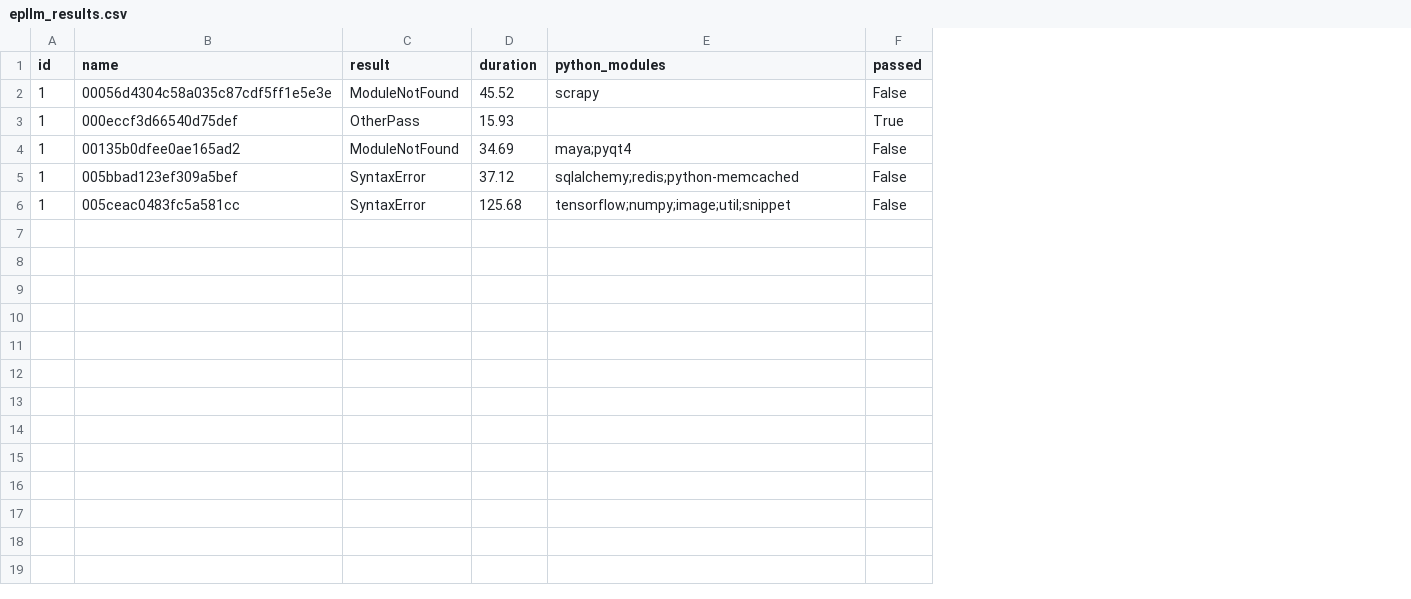
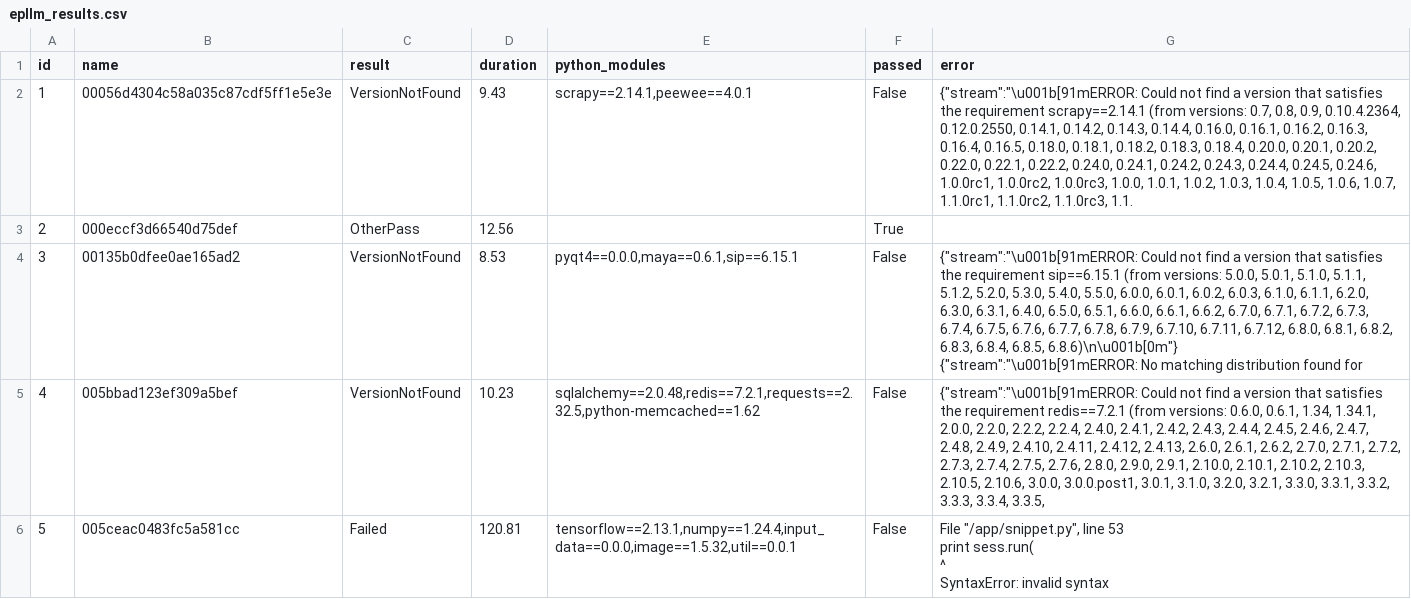
Before and after one commit to skhanzad/pytohn-dependency-hell, a CSV file: epllm-results/epllm_results.csv, drawn as a sheet; ↵ is a line break in a cell; the diff names each change by its address in the sheet, - before the commit and + after, or states it on an @@ line.

```diff
--- a/epllm-results/epllm_results.csv
+++ b/epllm-results/epllm_results.csv
+column G (error), rows 2-6: {"stream":"\u001b[91mERROR: Could not find a version that satisfies the requirement scrapy==2.14.1 (from versions: 0.7, 0.8, 0.9, 0.10.4.2364, 0.12.0.2550, 0.14.1, 0.14.2, 0.14.3, 0.14.4, 0.16.0, 0.16.1, 0.16.2, 0.16.3, 0.16.4, 0.16.5, 0.18.0, 0.18.1, 0.18.2, 0.18.3, 0.18.4, 0.20.0, 0.20.1, 0.20.2, 0.22.0, 0.22.1, 0.22.2, 0.24.0, 0.24.1, 0.24.2, 0.24.3, 0.24.4, 0.24.5, 0.24.6, 1.0.0rc1, 1.0.0rc2, 1.0.0rc3, 1.0.0, 1.0.1, 1.0.2, 1.0.3, 1.0.4, 1.0.5, 1.0.6, 1.0.7, 1.1.0rc1, 1.1.0rc2, 1.1.0rc3, 1.1. |  | {"stream":"\u001b[91mERROR: Could not find a version that satisfies the requirement sip==6.15.1 (from versions: 5.0.0, 5.0.1, 5.1.0, 5.1.1, 5.1.2, 5.2.0, 5.3.0, 5.4.0, 5.5.0, 6.0.0, 6.0.1, 6.0.2, 6.0.3, 6.1.0, 6.1.1, 6.2.0, 6.3.0, 6.3.1, 6.4.0, 6.5.0, 6.5.1, 6.6.0, 6.6.1, 6.6.2, 6.7.0, 6.7.1, 6.7.2, 6.7.3, 6.7.4, 6.7.5, 6.7.6, 6.7.7, 6.7.8, 6.7.9, 6.7.10, 6.7.11, 6.7.12, 6.8.0, 6.8.1, 6.8.2, 6.8.3, 6.8.4, 6.8.5, 6.8.6)\n\u001b[0m"} ↵ {"stream":"\u001b[91mERROR: No matching distribution found for | {"stream":"\u001b[91mERROR: Could not find a version that satisfies the requirement redis==7.2.1 (from versions: 0.6.0, 0.6.1, 1.34, 1.34.1, 2.0.0, 2.2.0, 2.2.2, 2.2.4, 2.4.0, 2.4.1, 2.4.2, 2.4.3, 2.4.4, 2.4.5, 2.4.6, 2.4.7, 2.4.8, 2.4.9, 2.4.10, 2.4.11, 2.4.12, 2.4.13, 2.6.0, 2.6.1, 2.6.2, 2.7.0, 2.7.1, 2.7.2, 2.7.3, 2.7.4, 2.7.5, 2.7.6, 2.8.0, 2.9.0, 2.9.1, 2.10.0, 2.10.1, 2.10.2, 2.10.3, 2.10.5, 2.10.6, 3.0.0, 3.0.0.post1, 3.0.1, 3.1.0, 3.2.0, 3.2.1, 3.3.0, 3.3.1, 3.3.2, 3.3.3, 3.3.4, 3.3.5, | File "/app/snippet.py", line 53 ↵ print sess.run( ↵ ^ ↵ SyntaxError: invalid syntax
-C2 (result): ModuleNotFound
+C2 (result): VersionNotFound
-D2 (duration): 45.52
+D2 (duration): 9.43
-E2 (python_modules): scrapy
+E2 (python_modules): scrapy==2.14.1,peewee==4.0.1
-A3 (id): 1
+A3 (id): 2
-D3 (duration): 15.93
+D3 (duration): 12.56
-A4 (id): 1
+A4 (id): 3
-C4 (result): ModuleNotFound
+C4 (result): VersionNotFound
-D4 (duration): 34.69
+D4 (duration): 8.53
-E4 (python_modules): maya;pyqt4
+E4 (python_modules): pyqt4==0.0.0,maya==0.6.1,sip==6.15.1
-A5 (id): 1
+A5 (id): 4
-C5 (result): SyntaxError
+C5 (result): VersionNotFound
-D5 (duration): 37.12
+D5 (duration): 10.23
-E5 (python_modules): sqlalchemy;redis;python-memcached
+E5 (python_modules): sqlalchemy==2.0.48,redis==7.2.1,requests==2.32.5,python-memcached==1.62
-A6 (id): 1
+A6 (id): 5
-C6 (result): SyntaxError
+C6 (result): Failed
-D6 (duration): 125.68
+D6 (duration): 120.81
-E6 (python_modules): tensorflow;numpy;image;util;snippet
+E6 (python_modules): tensorflow==2.13.1,numpy==1.24.4,input_data==0.0.0,image==1.5.32,util==0.0.1
```
Also changed, not shown: 6 other files.
